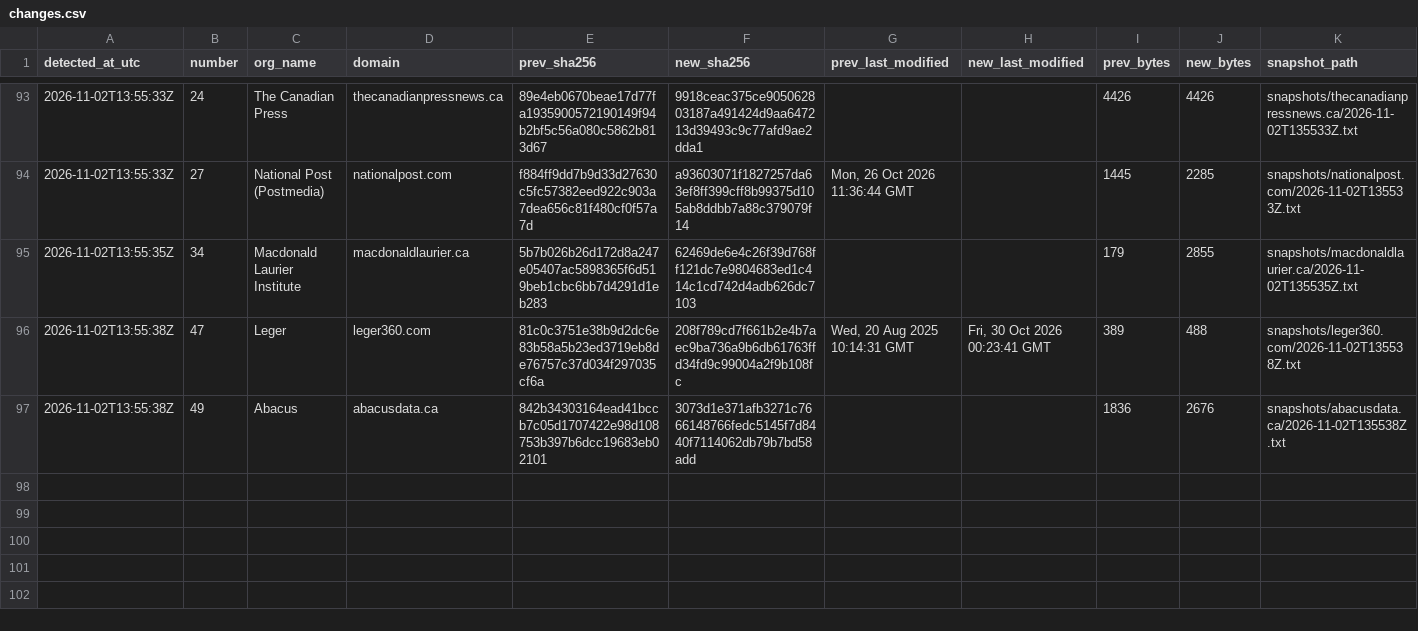
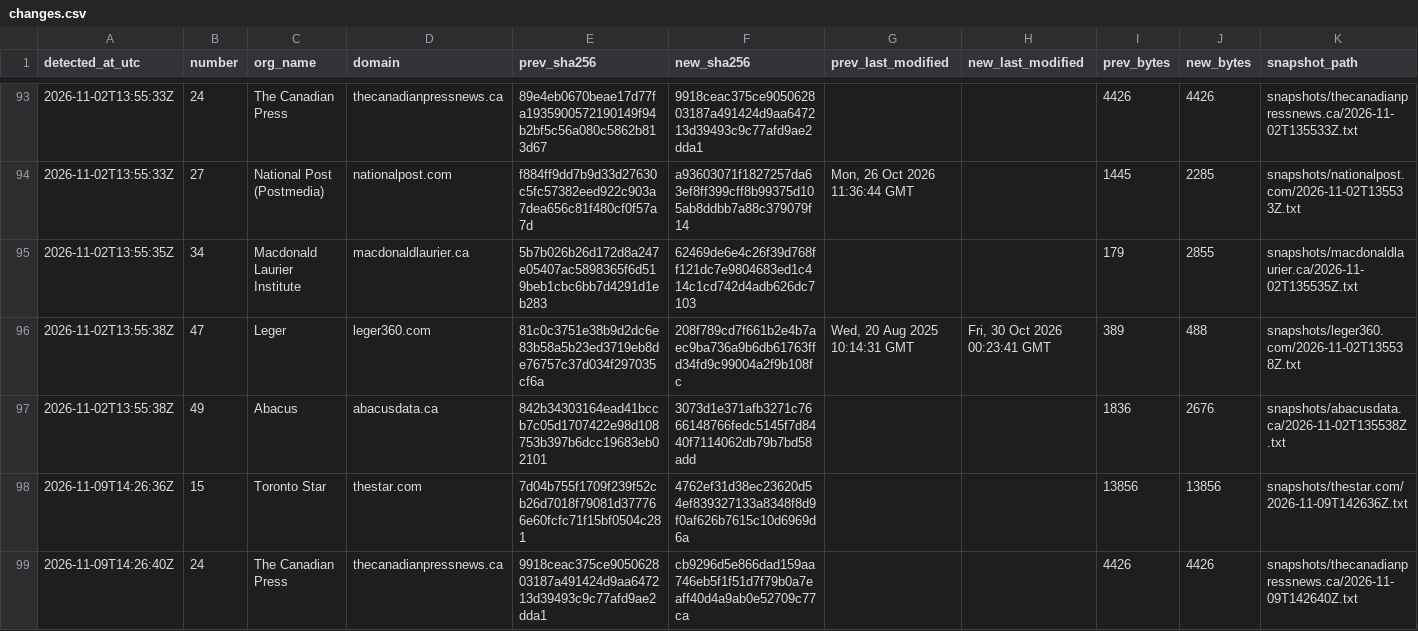
Before and after one commit to pmcurdy/CanRobots, a CSV file: logs/changes.csv, drawn as a sheet; only a part is shown, gaps mark what is left out.

```diff
--- a/logs/changes.csv
+++ b/logs/changes.csv
@@ -97 +97,3 @@ detected_at_utc,number,org_name,domain,prev_sha256,new_sha256,prev_last_modified
 2026-11-02T13:55:38Z,49,Abacus,abacusdata.ca,842b34303164ead41bccb7c05d1707422e98d108753b397b6dcc19683eb02101,3073d1e371afb3271c7666148766fedc5145f7d8440f7114062db79b7bd58add,,,1836,2676,snapshots/abacusdata.ca/2026-11-02T135538Z.txt
+2026-11-09T14:26:36Z,15,Toronto Star,thestar.com,7d04b755f1709f239f52cb26d7018f79081d377766e60fcfc71f15bf0504c281,4762ef31d38ec23620d54ef839327133a8348f8d9f0af626b7615c10d6969d6a,,,13856,13856,snapshots/thestar.com/2026-11-09T142636Z.txt
+2026-11-09T14:26:40Z,24,The Canadian Press,thecanadianpressnews.ca,9918ceac375ce905062803187a491424d9aa647213d39493c9c77afd9ae2dda1,cb9296d5e866dad159aa746eb5f1f51d7f79b0a7eaff40d4a9ab0e52709c77ca,,,4426,4426,snapshots/thecanadianpressnews.ca/2026-11-09T142640Z.txt
```
Also changed, not shown: logs/runs.csv, 54 other files.
